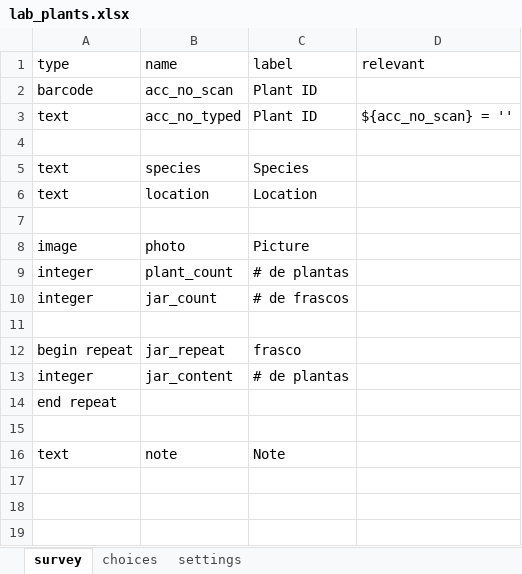
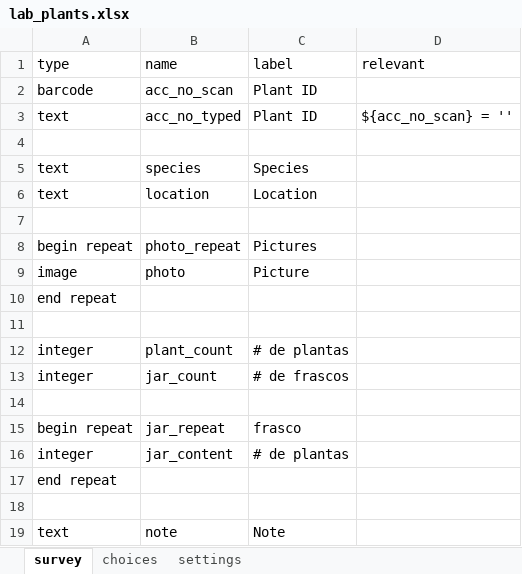
Before and after one commit to Ghini/ghini.collect, an Excel workbook: lab_plants.xlsx, sheet survey, drawn as a sheet; values as stored, in another font and other column widths than the file's, no borders; the diff names each change by its address in the sheet, - before the commit and + after, or states it on an @@ line.

```diff
--- a/lab_plants.xlsx (sheet survey)
+++ b/lab_plants.xlsx (sheet survey)
+row 8: begin repeat | photo_repeat | Pictures
+row 10: end repeat
+row 11: (empty)
```
Also changed, not shown: 1 other file.
